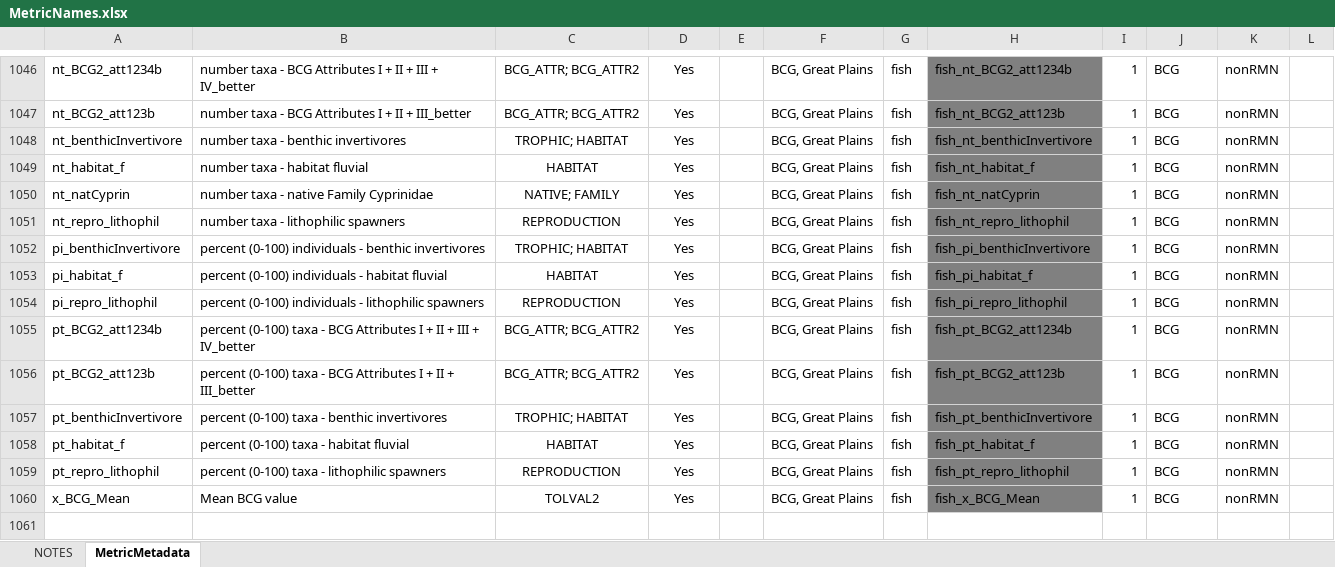
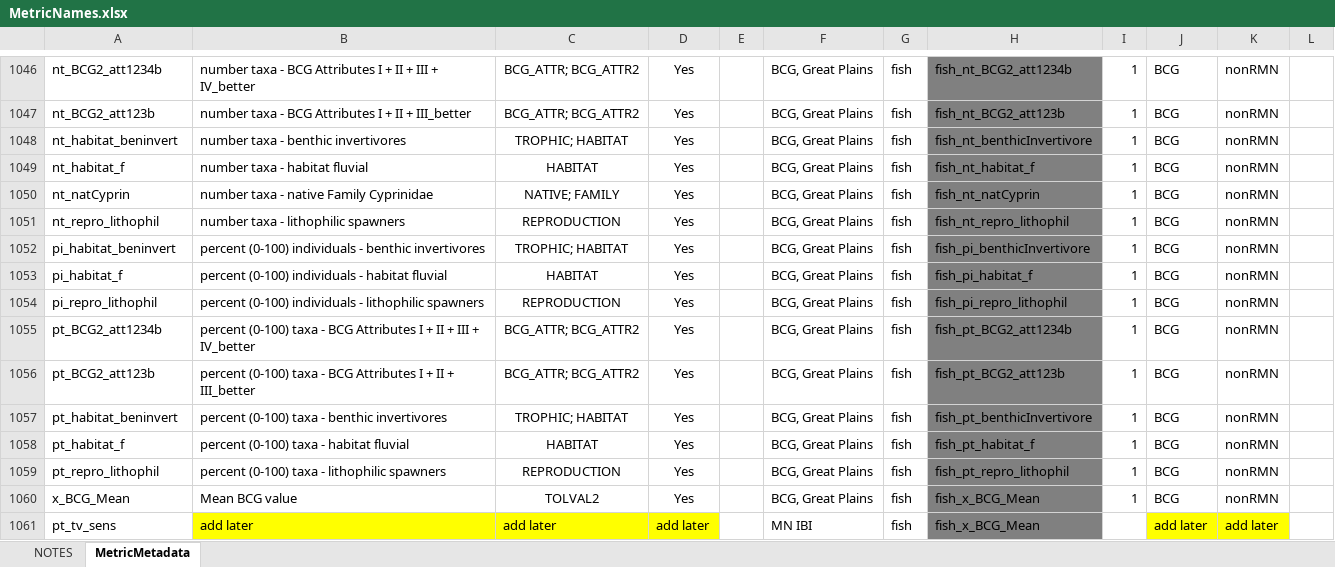
Before and after one commit to leppott/BioMonTools, an Excel workbook: inst/extdata/MetricNames.xlsx, sheet MetricMetadata, drawn as a sheet; only a part is shown, gaps mark what is left out; values as stored, in another font and other column widths than the file's, no borders; the diff covers the shown part only; the diff names each change by its address in the sheet, - before the commit and + after, or states it on an @@ line.

Commit message:
v1.0.2.9016
- refactor: Post merge updates
  - Reconcile names for same calculation but different programs and
    columns
    - benthicInvertivore in merge to habitat_beninvert
    - MetricNames.xlsx
    - metric_values.R
- tests: Update fish metric names for new metrics
- refactor: Add MN_IBI_Fish metrics to MetricNames.xlsx

```diff
--- a/inst/extdata/MetricNames.xlsx (sheet MetricMetadata)
+++ b/inst/extdata/MetricNames.xlsx (sheet MetricMetadata)
-A1048: nt_benthicInvertivore
+A1048: nt_habitat_beninvert
-A1052: pi_benthicInvertivore
+A1052: pi_habitat_beninvert
-A1057: pt_benthicInvertivore
+A1057: pt_habitat_beninvert
+row 1061: pt_tv_sens | add later | add later | add later |  | MN IBI | fish | fish_x_BCG_Mean |  | add later | add later
```
Also changed, not shown: 32 added rows and 2 edited cells elsewhere in this sheet, sheet NOTES, formulas that keep their value, 7 other files.
